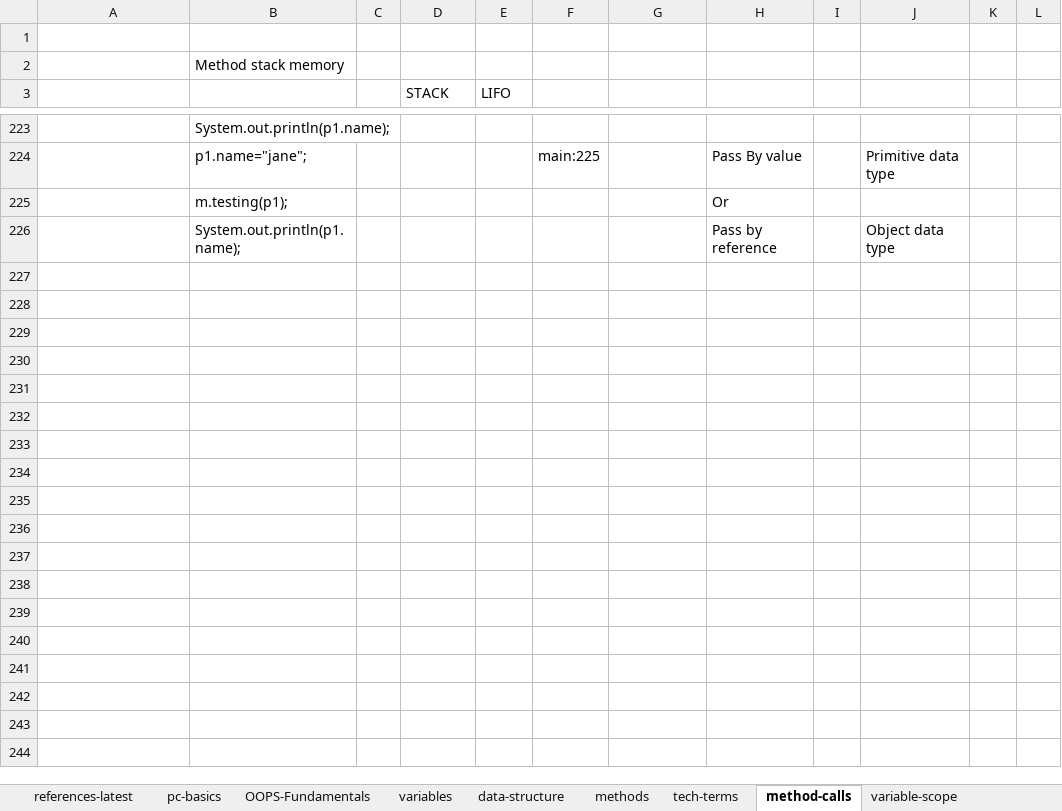
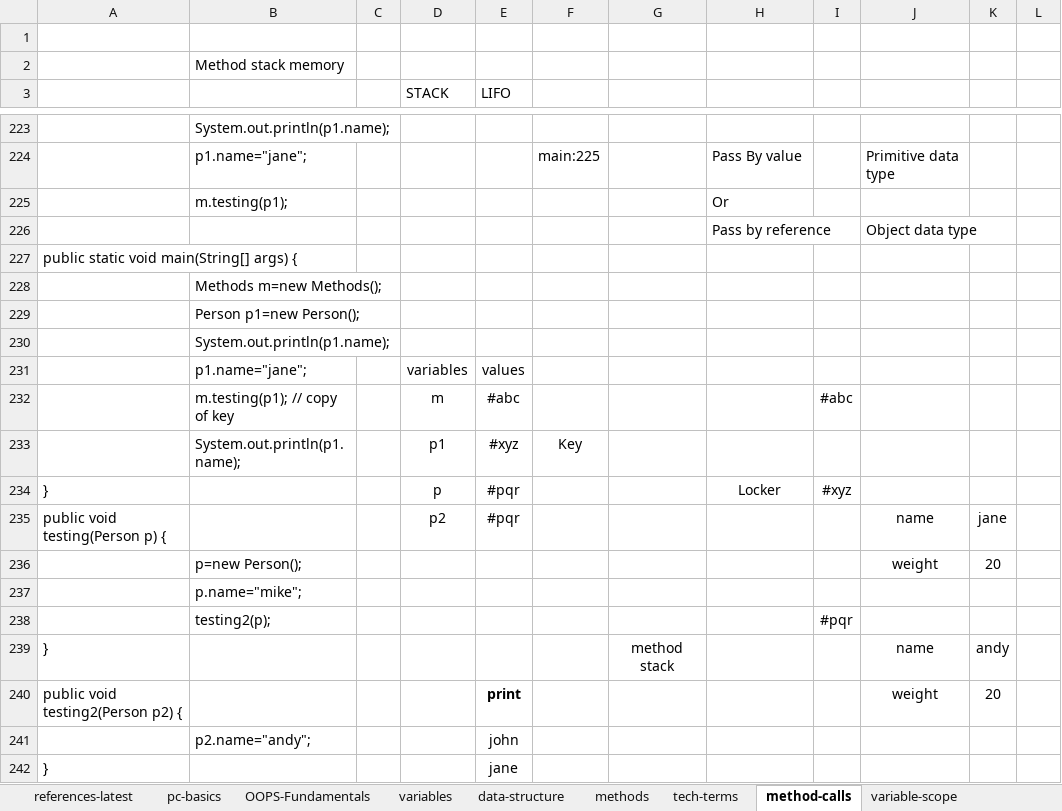
Before and after one commit to javatrainers/java, an Excel workbook: java_latest_st.xlsx, sheet method-calls, drawn as a sheet; only a part is shown, gaps mark what is left out; values as stored, in another font and other column widths than the file's, no borders; 1 other sheet too large or unreadable and not compared; the diff covers the shown part only; the diff names each change by its address in the sheet, - before the commit and + after, or states it on an @@ line.

```diff
--- a/java_latest_st.xlsx (sheet method-calls)
+++ b/java_latest_st.xlsx (sheet method-calls)
-B226: System.out.println(p1.name);
+B226: (empty)
+row 227: public static void main(String[] args) {
+row 228:  | Methods m=new Methods();
+row 229:  | Person p1=new Person();
+row 230:  | System.out.println(p1.name);
+row 231:  | p1.name="jane"; |  | variables | values
+row 232:  | m.testing(p1); // copy of key |  | m | #abc |  |  |  | #abc
+row 233:  | System.out.println(p1.name); |  | p1 | #xyz | Key
+row 234: } |  |  | p | #pqr |  |  | Locker | #xyz
+row 235: public void testing(Person p) { |  |  | p2 | #pqr |  |  |  |  | name | jane
+row 236:  | p=new Person(); |  |  |  |  |  |  |  | weight | 20
+row 237:  | p.name="mike";
+row 238:  | testing2(p); |  |  |  |  |  |  | #pqr
+row 239: } |  |  |  |  |  | method stack |  |  | name | andy
+row 240: public void testing2(Person p2) { |  |  |  | print |  |  |  |  | weight | 20
+row 241:  | p2.name="andy"; |  |  | john
+row 242: } |  |  |  | jane
```
Also changed, not shown: 20 added rows elsewhere in this sheet, 3 other files.
